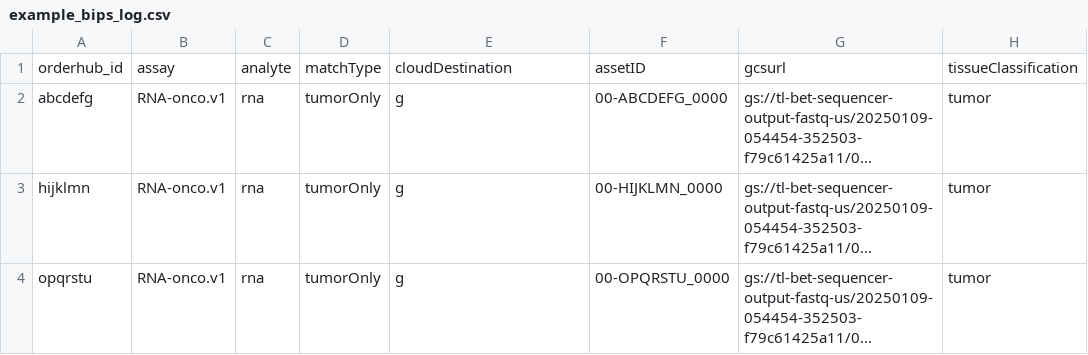
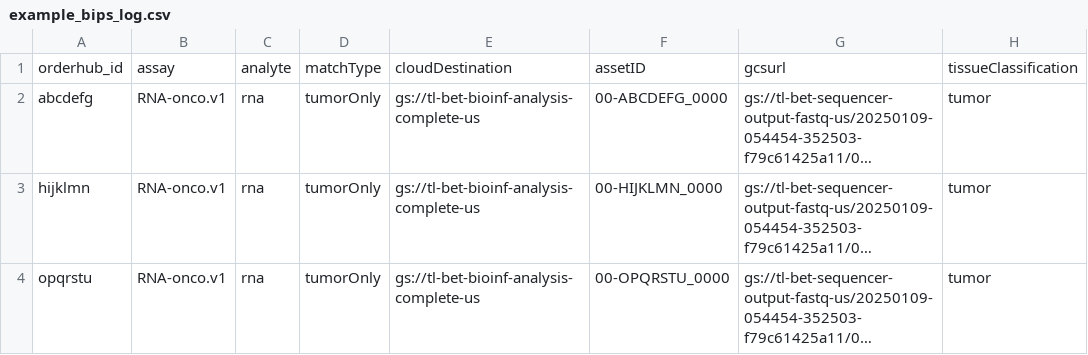
Before and after one commit to kristen-schneider-tempus/BFXA-5507_bips_run, a CSV file: data/example/example_bips_log.csv, drawn as a sheet; only a part is shown; long unchanged cells end in …; the diff names each change by its address in the sheet, - before the commit and + after, or states it on an @@ line.

Commit message:
example log file

```diff
--- a/data/example/example_bips_log.csv
+++ b/data/example/example_bips_log.csv
-E2:E4: g
+E2:E4: gs://tl-bet-bioinf-analysis-complete-us
```
